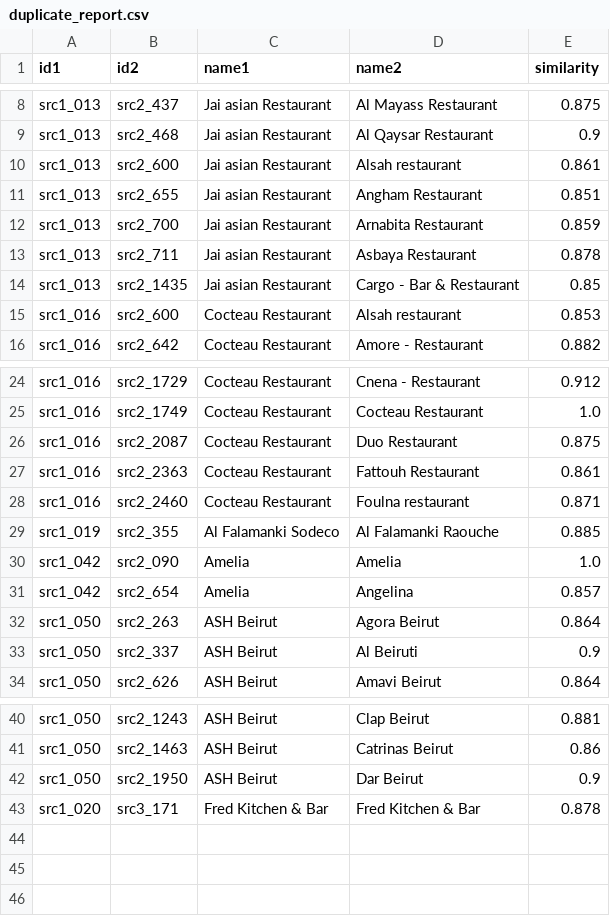
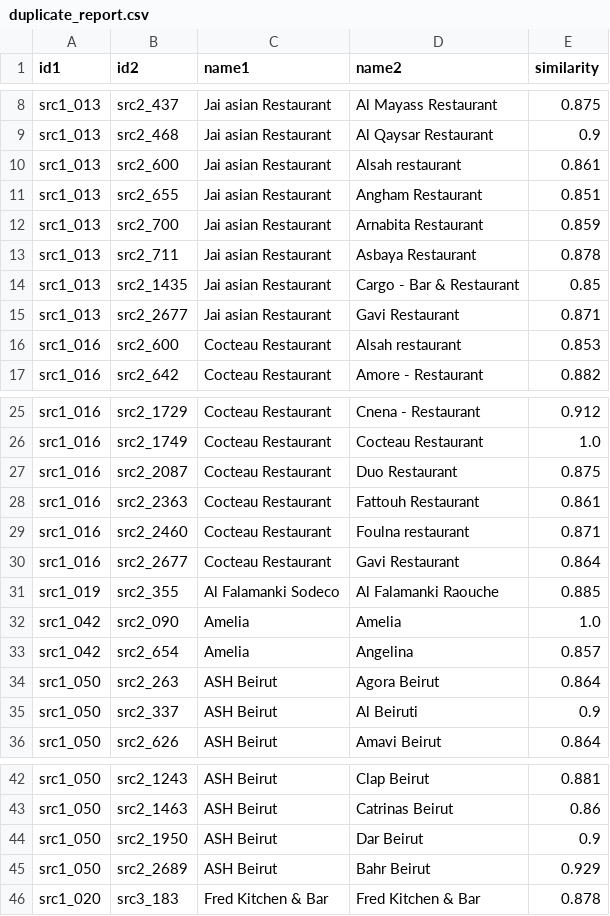
Before and after one commit to rawanb8/dining-analysis, a CSV file: merged/duplicate_report.csv, drawn as a sheet; only a part is shown, gaps mark what is left out.

```diff
--- a/merged/duplicate_report.csv
+++ b/merged/duplicate_report.csv
@@ -14,2 +14,3 @@ src1_013,src2_711,Jai asian Restaurant,Asbaya Restaurant,0.878
 src1_013,src2_1435,Jai asian Restaurant,Cargo - Bar & Restaurant,0.85
+src1_013,src2_2677,Jai asian Restaurant,Gavi Restaurant,0.871
 src1_016,src2_600,Cocteau Restaurant,Alsah restaurant,0.853
@@ -28,2 +29,3 @@ src1_016,src2_2363,Cocteau Restaurant,Fattouh Restaurant,0.861
 src1_016,src2_2460,Cocteau Restaurant,Foulna restaurant,0.871
+src1_016,src2_2677,Cocteau Restaurant,Gavi Restaurant,0.864
 src1_019,src2_355,Al Falamanki Sodeco,Al Falamanki Raouche,0.885
@@ -42,2 +44,3 @@ src1_050,src2_1463,ASH Beirut,Catrinas Beirut,0.86
 src1_050,src2_1950,ASH Beirut,Dar Beirut,0.9
-src1_020,src3_171,Fred Kitchen & Bar,Fred Kitchen & Bar,0.878
+src1_050,src2_2689,ASH Beirut,Bahr Beirut,0.929
+src1_020,src3_183,Fred Kitchen & Bar,Fred Kitchen & Bar,0.878
```
Also changed, not shown: cleaned/Wandorlog_restaurants_clean.csv, nlp/sentiment_by_area.csv, 9 other files.
